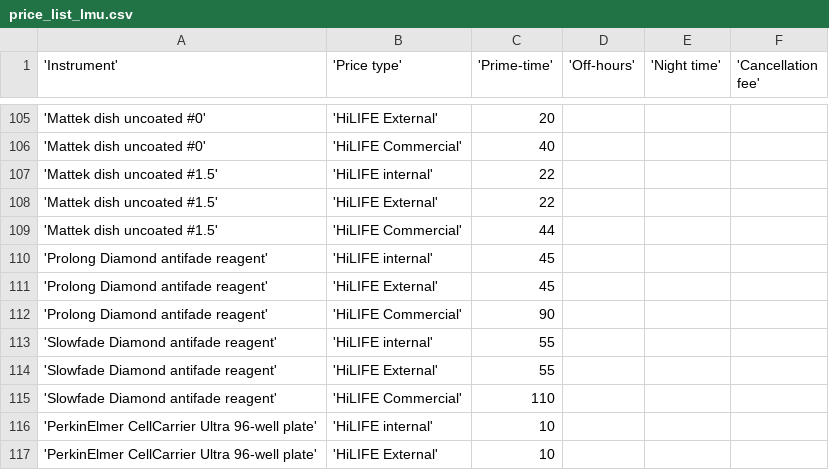
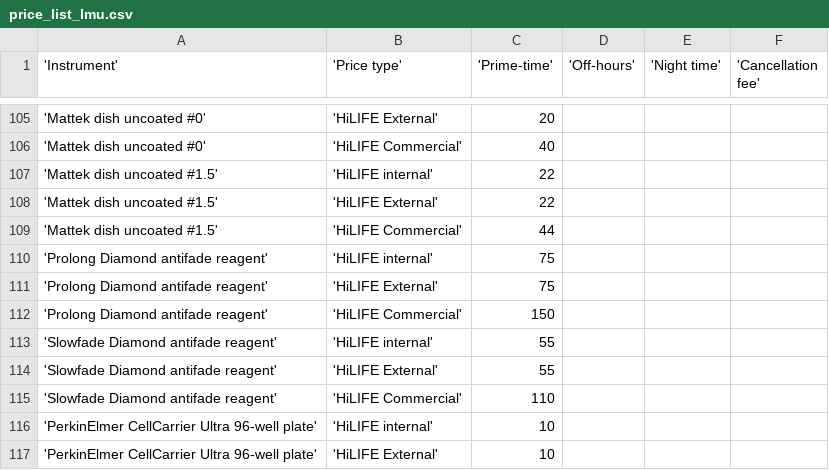
Before and after one commit to UH-LMU/Open_IRIS_tools, a CSV file: price_list_lmu.csv, drawn as a sheet; only a part is shown, gaps mark what is left out.

Commit message:
Update price_list_lmu.csv

```diff
--- a/price_list_lmu.csv
+++ b/price_list_lmu.csv
@@ -109,5 +109,5 @@
 'Mattek dish uncoated #1.5','HiLIFE Commercial',44,,,
-'Prolong Diamond antifade reagent','HiLIFE internal',45,,,
-'Prolong Diamond antifade reagent','HiLIFE External',45,,,
-'Prolong Diamond antifade reagent','HiLIFE Commercial',90,,,
+'Prolong Diamond antifade reagent','HiLIFE internal',75,,,
+'Prolong Diamond antifade reagent','HiLIFE External',75,,,
+'Prolong Diamond antifade reagent','HiLIFE Commercial',150,,,
 'Slowfade Diamond antifade reagent','HiLIFE internal',55,,,
```
